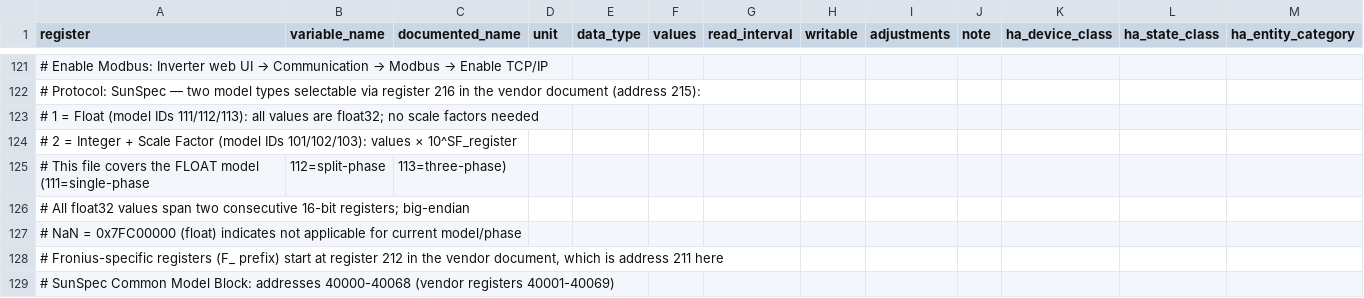
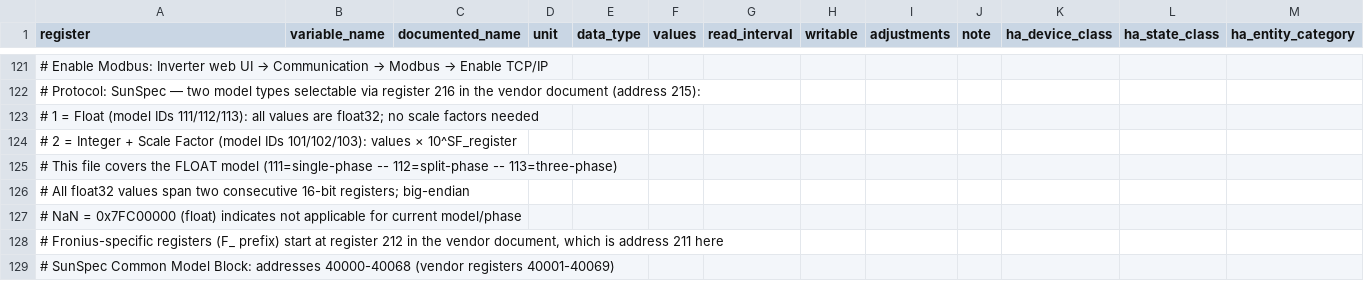
Before and after one commit to BuxtonCalvin/MultiProtocolGateway, a CSV file: protocols/fronius/fronius_sunspec.holding_registry_map.csv, drawn as a sheet; only a part is shown, gaps mark what is left out.

```diff
--- a/protocols/fronius/fronius_sunspec.holding_registry_map.csv
+++ b/protocols/fronius/fronius_sunspec.holding_registry_map.csv
@@ -124,3 +124,3 @@ register,variable_name,documented_name,unit,data_type,values,read_interval,writa
 #   2 = Integer + Scale Factor (model IDs 101/102/103): values × 10^SF_register,,,,,,,,,,,,
-# This file covers the FLOAT model (111=single-phase,112=split-phase,113=three-phase),,,,,,,,,,
+# This file covers the FLOAT model (111=single-phase -- 112=split-phase -- 113=three-phase),,,,,,,,,,
 # All float32 values span two consecutive 16-bit registers; big-endian,,,,,,,,,,,,
```
Also changed, not shown: protocols/solaredge/solaredge_sunspec.holding_registry_map.csv, 18 other files.
